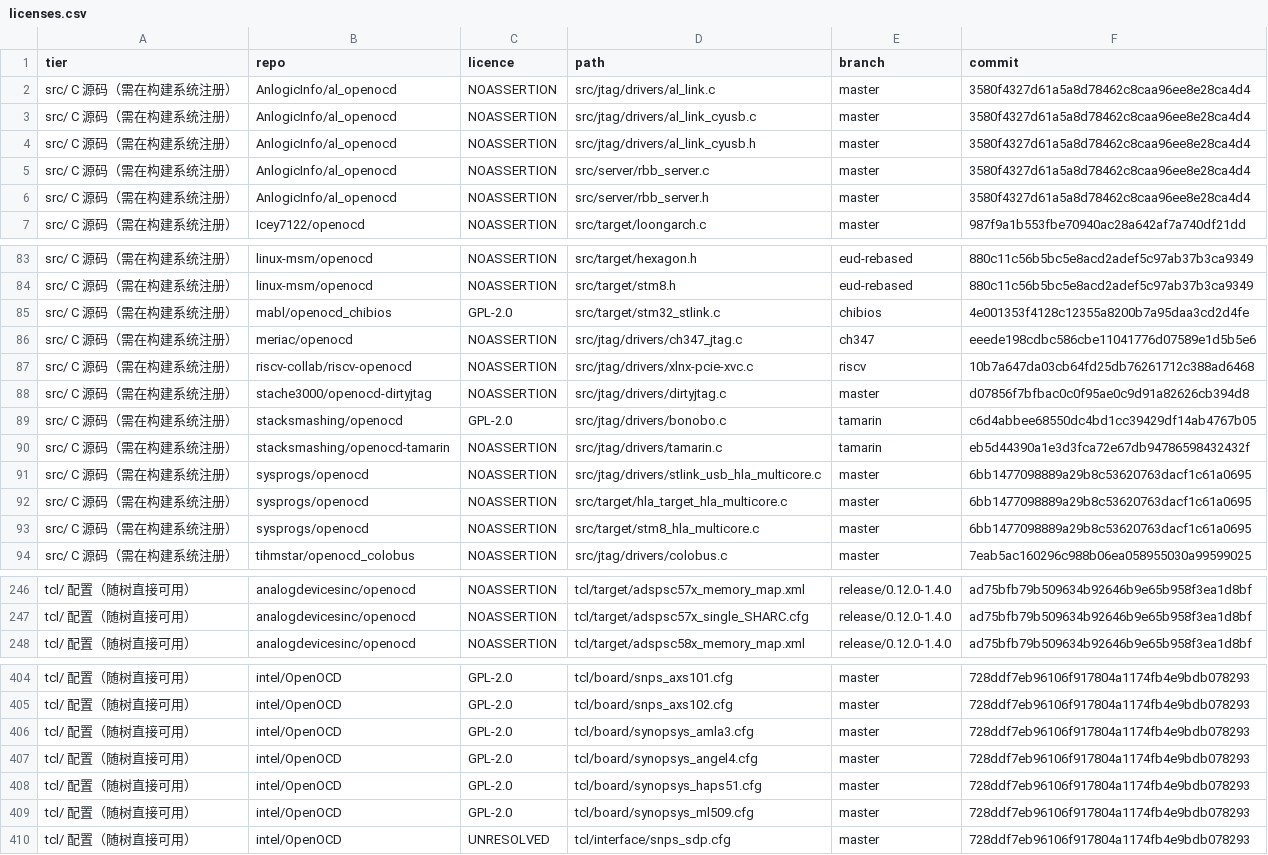
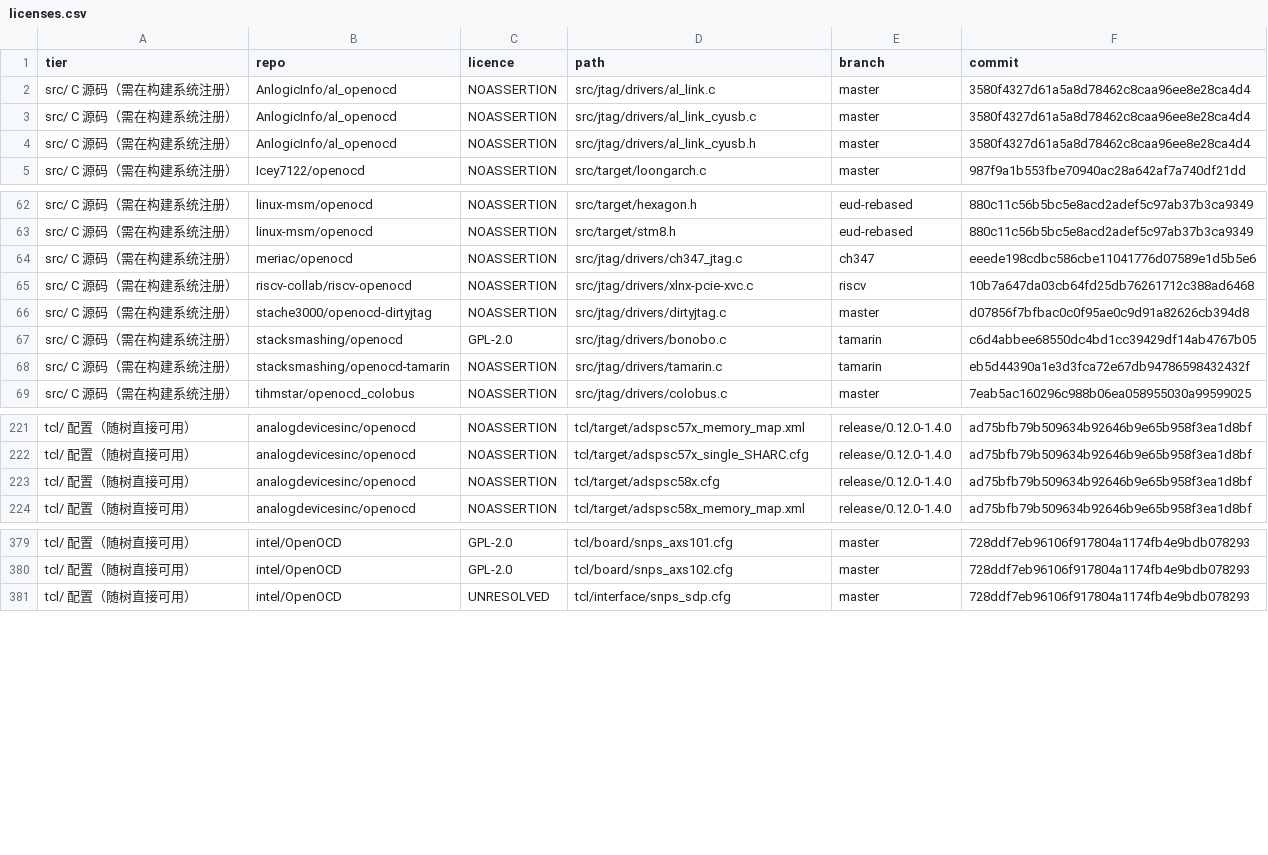
Before and after one commit to P4rfa1t/openocd, a CSV file: manifest/licenses.csv, drawn as a sheet; only a part is shown, gaps mark what is left out; removed rows and columns are numbered as before the commit, all else as after; the diff covers the shown part only; the diff names each change by its address in the sheet, - before the commit and + after, or states it on an @@ line.

Commit message:
target: drop Andes v5 / WCH RISC-V, repair relocated tcl sources
Remove the Andes v5 (ndsv5/nds_vtarget) and WCH RISC-V target ports. Both
depend on fork-private headers that do not exist in this tree (jtag/sdi.h,
target/riscv/asm.h, riscv/ndsv5.h, riscv/ndsv5-013.h), and sd i is the SDI
transport layer that was deliberately removed earlier. Porting them would
mean re-importing that layer.

Also repair board/target configs left pointing at the pre-reorganisation
upstream layout. Upstream moved tcl/target/ into vendor subdirectories and
this happened in two different shapes:

  target/am335x.cfg     -> target/ti/am335x.cfg        (dir only)
  target/ti_tms570.cfg  -> target/ti/tms570.cfg        (dir + prefix strip)

22 `source [find ...]` references were still written against the old layout,
so 20+ board configs aborted at startup. All are rewritten to the real path;
two further typo'd `tcl/tcl/...` style paths are corrected.

Also:
  - re-fetch tcl/target/adspsc58x.cfg, which four ADI board configs source
    but which the import missed (upstream never had it). Pinned to the same
    commit as its sibling config.
  - drop four Synopsys board configs (amla3/angel4/haps51/ml509). Their
    target files do not exist in intel/OpenOCD either -- verified by API --
    so these boards could never have worked.
  - verify_tree: a normalised path collision with an upstream file is only
    a duplicate when the content is identical. adsp-sc58x.cfg (1.5 KB,
    Cortex-A5) and adspsc58x.cfg (8.8 KB, dual SHARC) share a normalised
    key but are different files.
  - print non-SPDX warnings in full instead of hiding them behind the 25
    licence lines.
  - gen_licenses: write with newline="" so regeneration does not rewrite
    the file as CRLF.

New tools: audit_target_headers.py, audit_dangling_refs.py,
fix_relocated_sources.py, fetch_missing_tcl.py, refresh_provenance.py.

verify_tree: 602 recorded / 602 on disk / 0 errors, all tcl refs resolve.

```diff
--- a/manifest/licenses.csv
+++ b/manifest/licenses.csv
-row 5: src/ C 源码（需在构建系统注册） | AnlogicInfo/al_openocd | NOASSERTION | src/server/rbb_server.c | master | 3580f4327d61a5a8d78462c8caa96ee8e28ca4d4
-row 6: src/ C 源码（需在构建系统注册） | AnlogicInfo/al_openocd | NOASSERTION | src/server/rbb_server.h | master | 3580f4327d61a5a8d78462c8caa96ee8e28ca4d4
-row 85: src/ C 源码（需在构建系统注册） | mabl/openocd_chibios | GPL-2.0 | src/target/stm32_stlink.c | chibios | 4e001353f4128c12355a8200b7a95daa3cd2d4fe
-row 91: src/ C 源码（需在构建系统注册） | sysprogs/openocd | NOASSERTION | src/jtag/drivers/stlink_usb_hla_multicore.c | master | 6bb1477098889a29b8c53620763dacf1c61a0695
-row 92: src/ C 源码（需在构建系统注册） | sysprogs/openocd | NOASSERTION | src/target/hla_target_hla_multicore.c | master | 6bb1477098889a29b8c53620763dacf1c61a0695
-row 93: src/ C 源码（需在构建系统注册） | sysprogs/openocd | NOASSERTION | src/target/stm8_hla_multicore.c | master | 6bb1477098889a29b8c53620763dacf1c61a0695
+row 223: tcl/ 配置（随树直接可用） | analogdevicesinc/openocd | NOASSERTION | tcl/target/adspsc58x.cfg | release/0.12.0-1.4.0 | ad75bfb79b509634b92646b9e65b958f3ea1d8bf
-row 406: tcl/ 配置（随树直接可用） | intel/OpenOCD | GPL-2.0 | tcl/board/synopsys_amla3.cfg | master | 728ddf7eb96106f917804a1174fb4e9bdb078293
-row 407: tcl/ 配置（随树直接可用） | intel/OpenOCD | GPL-2.0 | tcl/board/synopsys_angel4.cfg | master | 728ddf7eb96106f917804a1174fb4e9bdb078293
-row 408: tcl/ 配置（随树直接可用） | intel/OpenOCD | GPL-2.0 | tcl/board/synopsys_haps51.cfg | master | 728ddf7eb96106f917804a1174fb4e9bdb078293
-row 409: tcl/ 配置（随树直接可用） | intel/OpenOCD | GPL-2.0 | tcl/board/synopsys_ml509.cfg | master | 728ddf7eb96106f917804a1174fb4e9bdb078293
```
Also changed, not shown: 21 removed rows elsewhere in this file, 54 other files.
